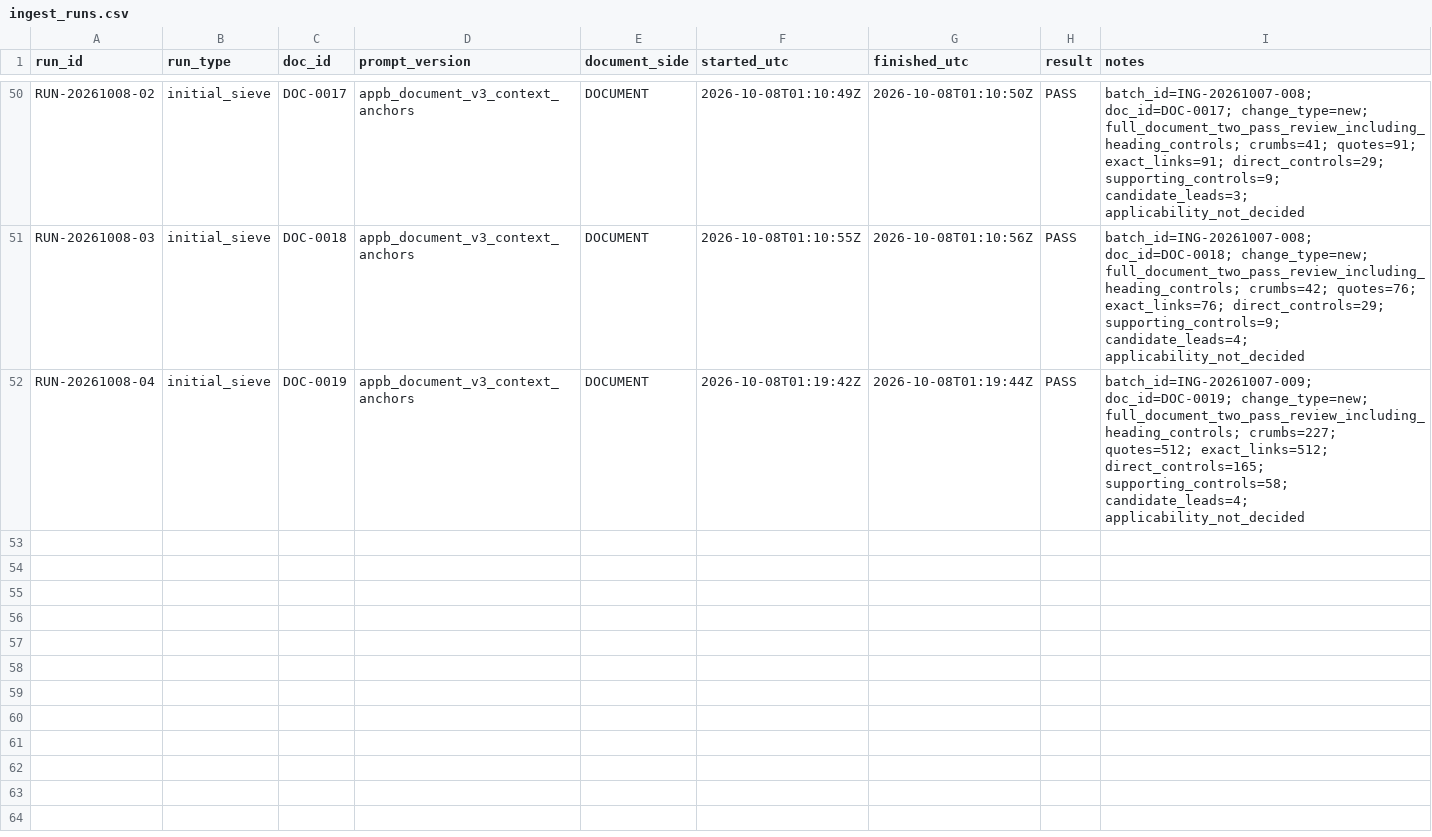
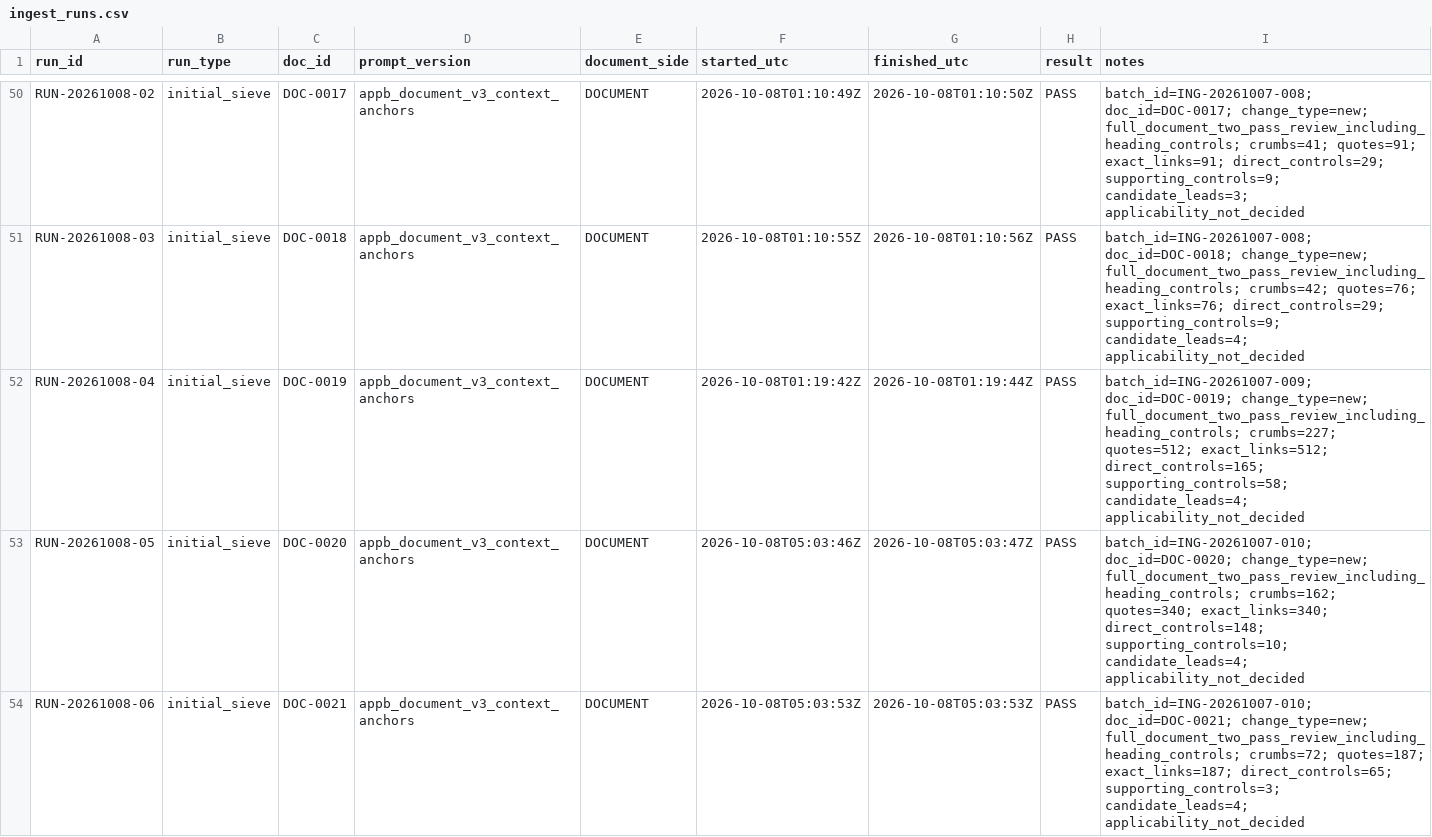
Before and after one commit to nekiee13/CC_LLM_Wiki_PKE_SA_Enconet, a CSV file: Enconet/manifests/ingest_runs.csv, drawn as a sheet; only a part is shown, gaps mark what is left out; the diff names each change by its address in the sheet, - before the commit and + after, or states it on an @@ line.

Commit message:
[Enconet] sieve AOV testing and design basis controls

```diff
--- a/Enconet/manifests/ingest_runs.csv
+++ b/Enconet/manifests/ingest_runs.csv
+row 53: RUN-20261008-05 | initial_sieve | DOC-0020 | appb_document_v3_context_anchors | DOCUMENT | 2026-10-08T05:03:46Z | 2026-10-08T05:03:47Z | PASS | batch_id=ING-20261007-010; doc_id=DOC-0020; change_type=new; full_document_two_pass_review_including_heading_controls; crumbs=162; quotes=340; exact_links=340; direct_controls=148; supporting_controls=10; candidate_leads=4; applicability_not_decided
+row 54: RUN-20261008-06 | initial_sieve | DOC-0021 | appb_document_v3_context_anchors | DOCUMENT | 2026-10-08T05:03:53Z | 2026-10-08T05:03:53Z | PASS | batch_id=ING-20261007-010; doc_id=DOC-0021; change_type=new; full_document_two_pass_review_including_heading_controls; crumbs=72; quotes=187; exact_links=187; direct_controls=65; supporting_controls=3; candidate_leads=4; applicability_not_decided
```
Also changed, not shown: 18 other files.
